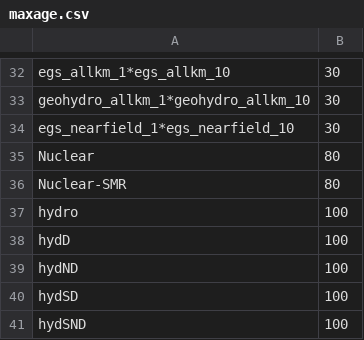
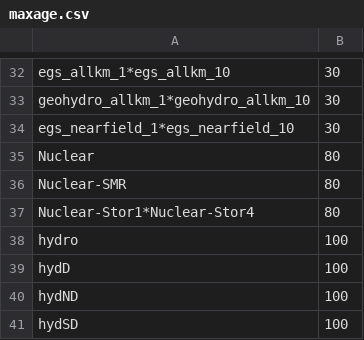
Before and after one commit to Ethan-s-PhD/ReEDS-2.0, a CSV file: inputs/plant_characteristics/maxage.csv, drawn as a sheet; only a part is shown, gaps mark what is left out; the shorter side is filled out with more unchanged rows; the diff names each change by its address in the sheet, - before the commit and + after, or states it on an @@ line.

```diff
--- a/inputs/plant_characteristics/maxage.csv
+++ b/inputs/plant_characteristics/maxage.csv
+row 37: Nuclear-Stor1*Nuclear-Stor4 | 80
```
Also changed, not shown: inputs/plant_characteristics/ramprate.csv, inputs/plant_characteristics/years_until_endogenous.csv, 5 other files.
